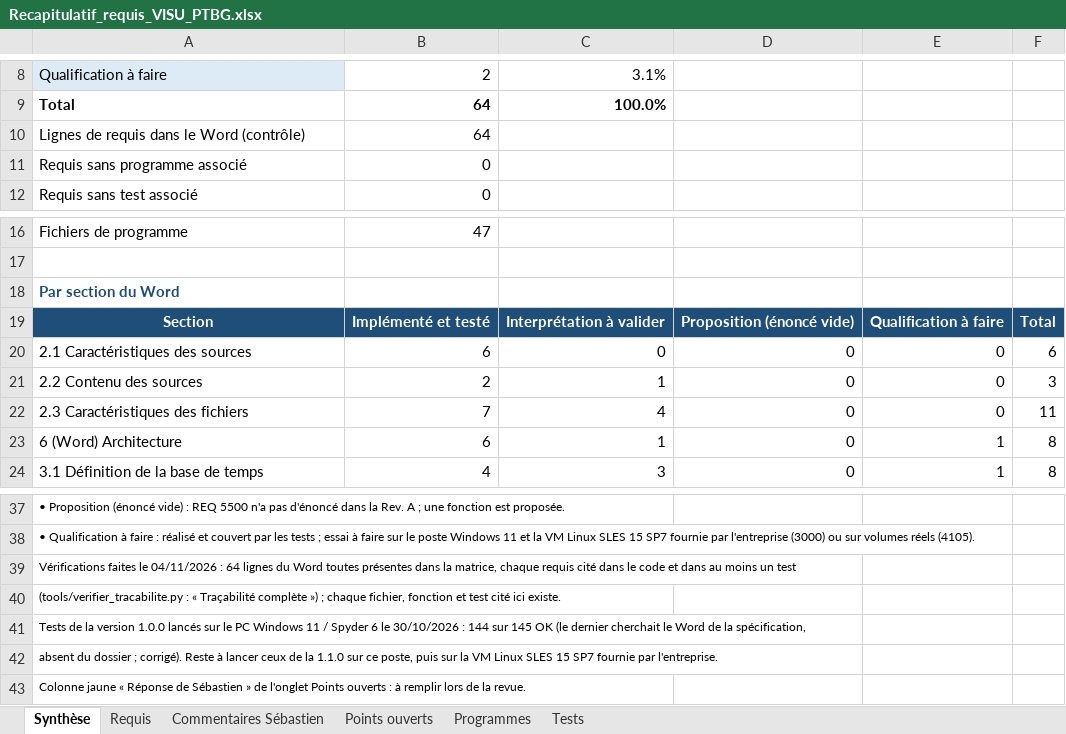
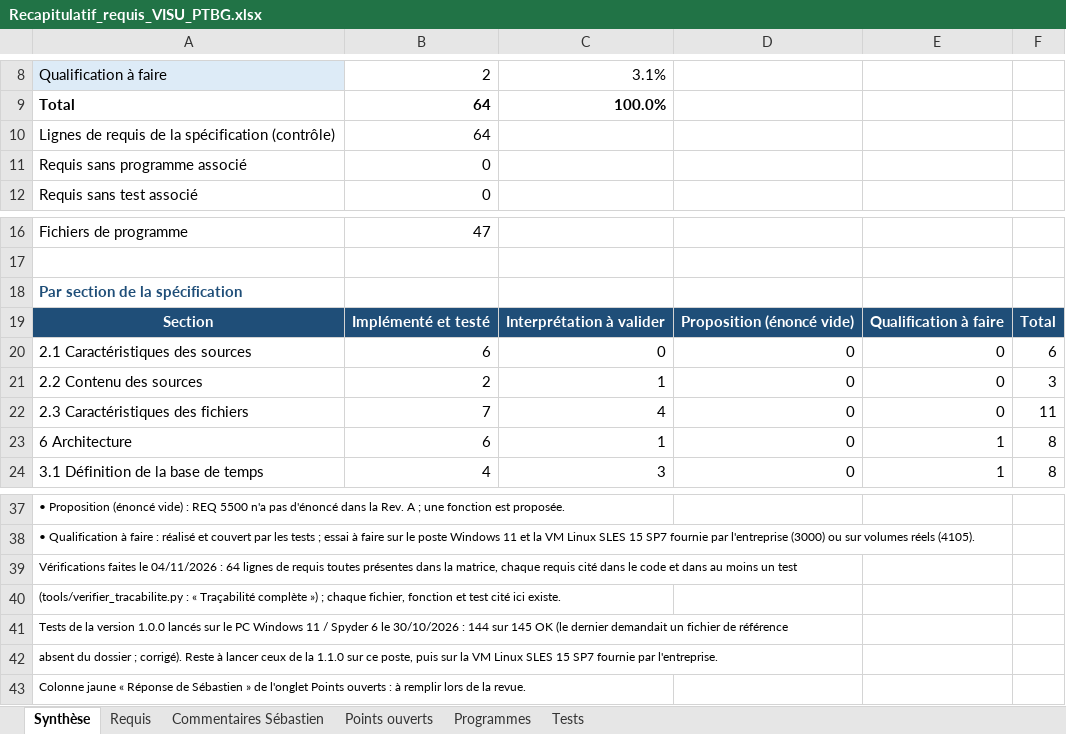
Before and after one commit to mezzine967-lang/arabelle, an Excel workbook: docs/recapitulatif/Recapitulatif_requis_VISU_PTBG.xlsx, sheet Synthèse, drawn as a sheet; only a part is shown, gaps mark what is left out; values as stored, in another font and other column widths than the file's, no borders; the diff names each change by its address in the sheet, - before the commit and + after, or states it on an @@ line.

```diff
--- a/docs/recapitulatif/Recapitulatif_requis_VISU_PTBG.xlsx (sheet Synthèse)
+++ b/docs/recapitulatif/Recapitulatif_requis_VISU_PTBG.xlsx (sheet Synthèse)
-A10: Lignes de requis dans le Word (contrôle)
+A10: Lignes de requis de la spécification (contrôle)
-A18: Par section du Word
+A18: Par section de la spécification
-A23: 6 (Word) Architecture
+A23: 6 Architecture
-A39: …64 lignes du Word toutes présentes…
+A39: …64 lignes de requis toutes présentes…
-A41: …(le dernier cherchait le Word de la spécification,
+A41: …(le dernier demandait un fichier de référence
```
Also changed, not shown: sheet Requis, sheet Programmes, sheet Commentaires Sébastien, sheet Tests, docs/recapitulatif/Dependances_versions_VISU_PTBG.xlsx, docs/recapitulatif/Suivi_remarques_VISU_PTBG.xlsx, 9 other files.
